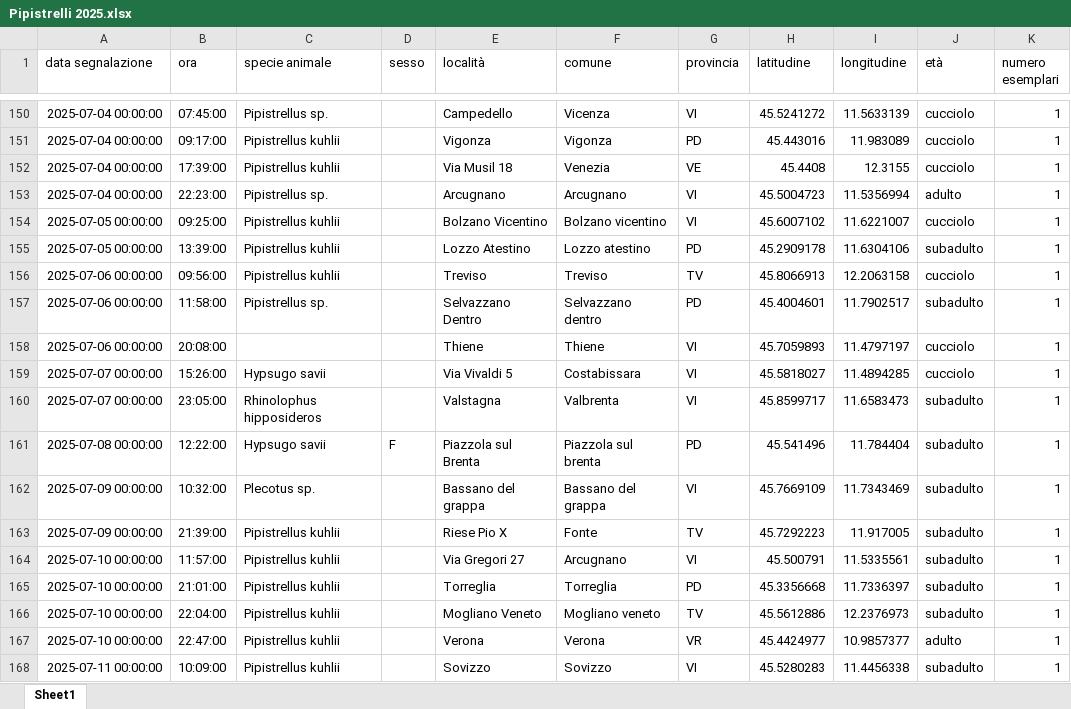
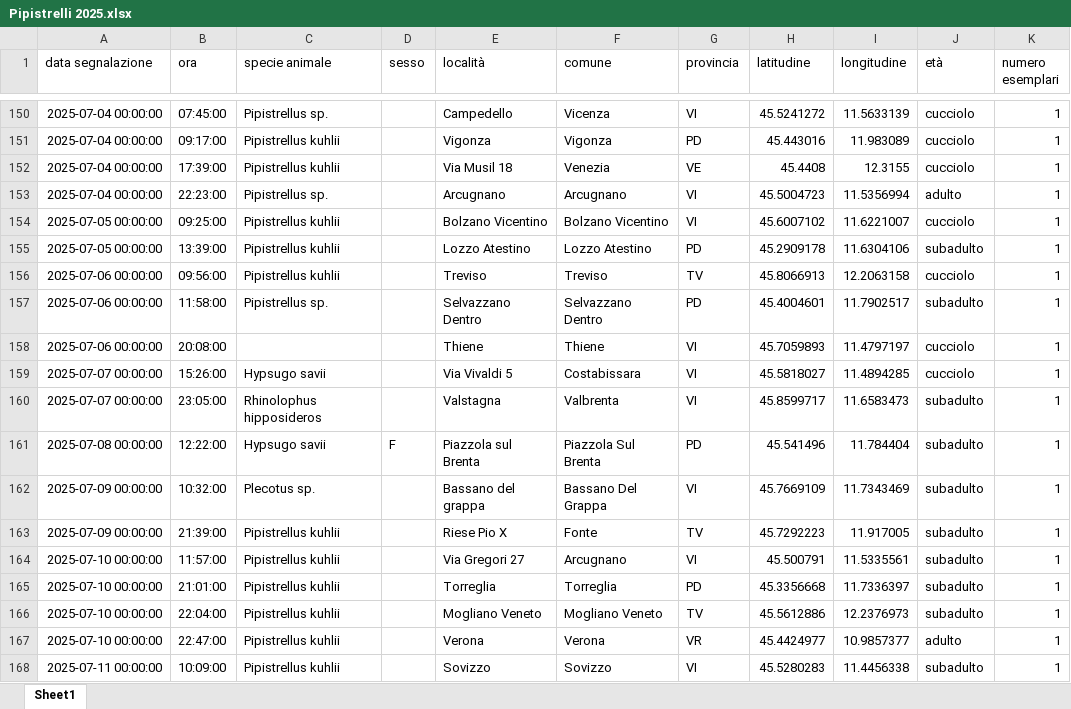
Before and after one commit to MarcelloConsolo/BatMaps, an Excel workbook: Pipistrelli 2025.xlsx, sheet Sheet1, drawn as a sheet; only a part is shown, gaps mark what is left out; values as stored, in another font and other column widths than the file's, no borders; the diff covers the shown part only; the diff names each change by its address in the sheet, - before the commit and + after, or states it on an @@ line.

```diff
--- a/Pipistrelli 2025.xlsx (sheet Sheet1)
+++ b/Pipistrelli 2025.xlsx (sheet Sheet1)
-F154 (comune): Bolzano vicentino
+F154 (comune): Bolzano Vicentino
-F155 (comune): Lozzo atestino
+F155 (comune): Lozzo Atestino
-F157 (comune): Selvazzano dentro
+F157 (comune): Selvazzano Dentro
-F161 (comune): Piazzola sul brenta
+F161 (comune): Piazzola Sul Brenta
-F162 (comune): Bassano del grappa
+F162 (comune): Bassano Del Grappa
-F166 (comune): Mogliano veneto
+F166 (comune): Mogliano Veneto
```
Also changed, not shown: 51 edited cells elsewhere in this sheet, Pipistrelli 2024.xlsx, app/src/main/assets/Pipistrelli 2024.xlsx, 11 other files.
